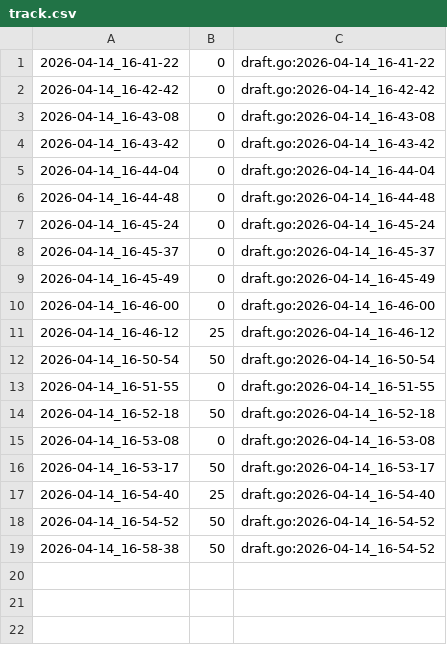
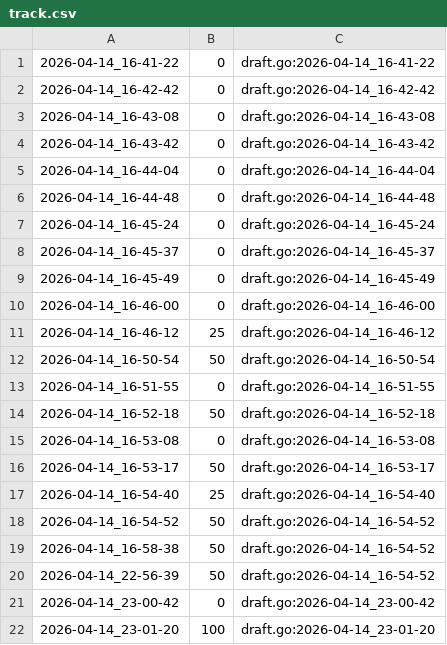
Before and after one commit to qxcode-course/fup-dd-playground-gil02-gp, a CSV file: .tko/track/fup@loop_iv/track.csv, drawn as a sheet.

Commit message:
loop_iv

```diff
--- a/.tko/track/fup@loop_iv/track.csv
+++ b/.tko/track/fup@loop_iv/track.csv
@@ -19 +19,4 @@
 2026-04-14_16-58-38,50,draft.go:2026-04-14_16-54-52
+2026-04-14_22-56-39,50,draft.go:2026-04-14_16-54-52
+2026-04-14_23-00-42,0,draft.go:2026-04-14_23-00-42
+2026-04-14_23-01-20,100,draft.go:2026-04-14_23-01-20
```
Also changed, not shown: 4 other files.
